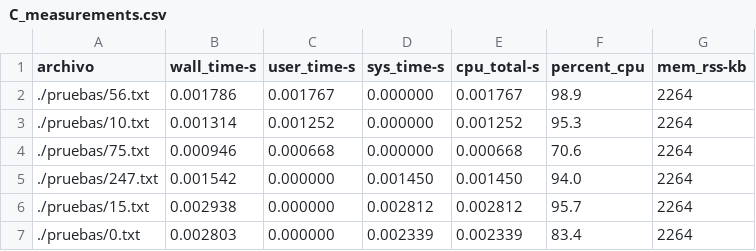
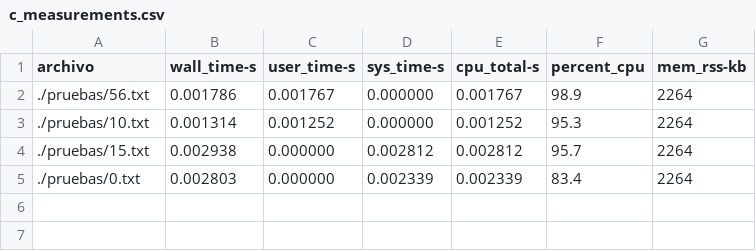
Before and after one commit to nicolasmnz/Lab3_SO, a CSV file: measurements/c_measurements.csv (was measurements/C_measurements.csv), drawn as a sheet; the diff names each change by its address in the sheet, - before the commit and + after, or states it on an @@ line.

Commit message:
csv para prueba, ignorar python

```diff
--- a/measurements/C_measurements.csv
+++ b/measurements/c_measurements.csv
-row 4: ./pruebas/75.txt | 0.000946 | 0.000668 | 0.000000 | 0.000668 | 70.6 | 2264
-row 5: ./pruebas/247.txt | 0.001542 | 0.000000 | 0.001450 | 0.001450 | 94.0 | 2264
```
Also changed, not shown: 3 other files.
